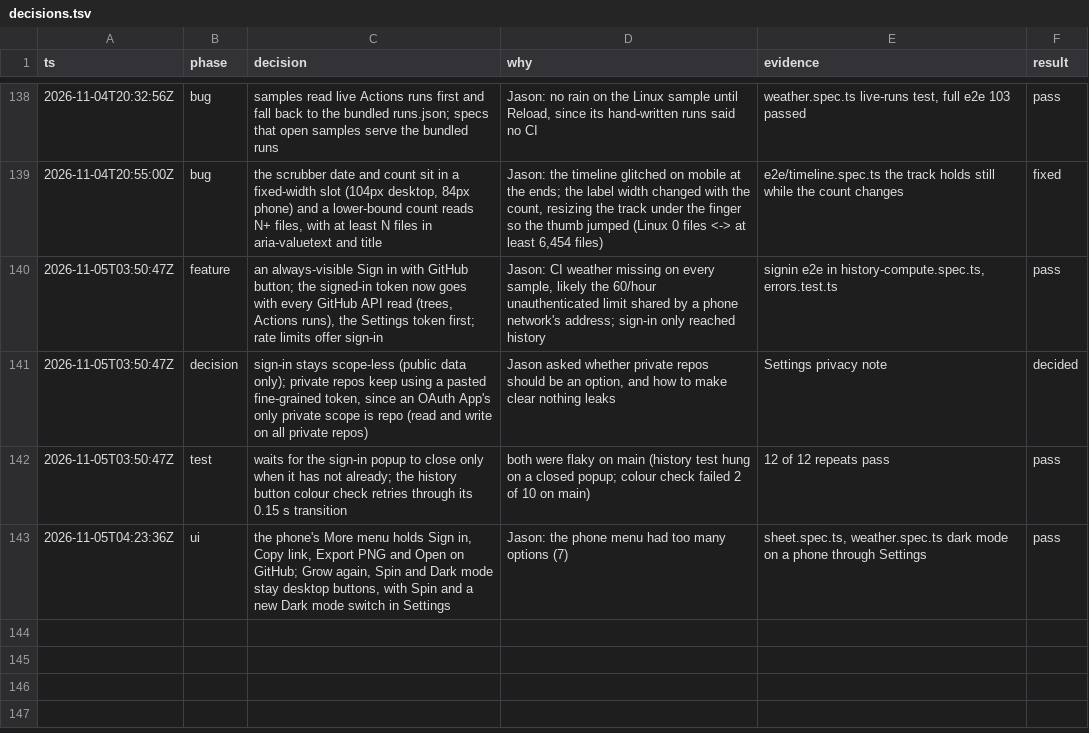
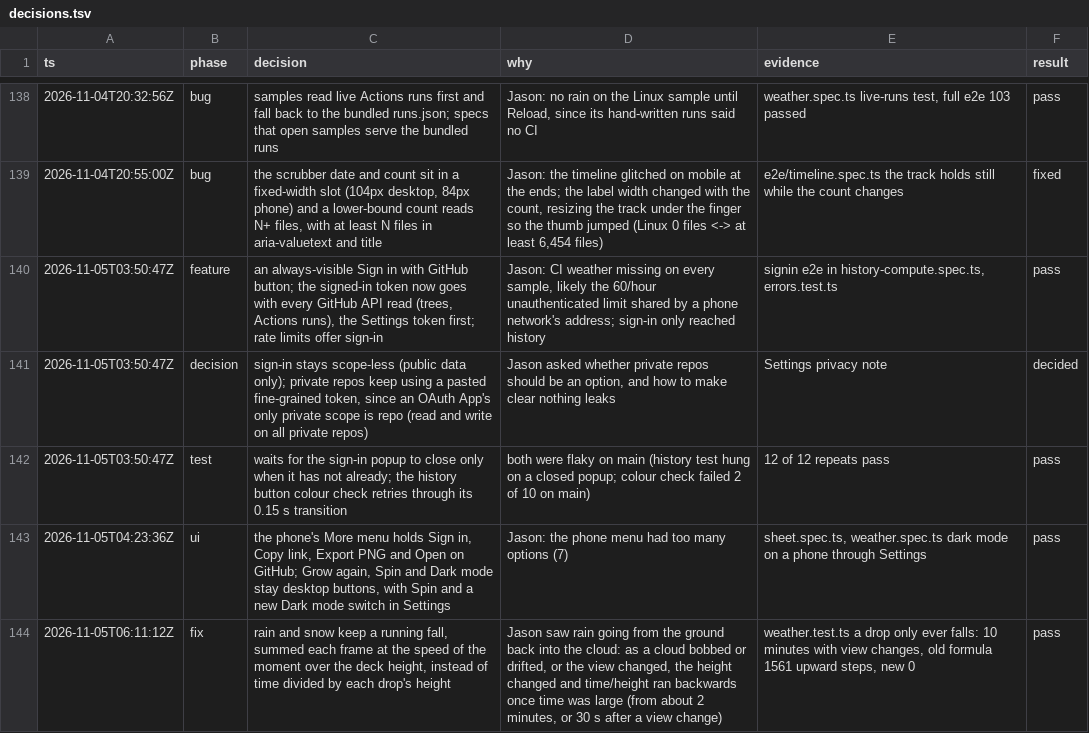
Before and after one commit to JasonZhangggg/repo-tree, a TSV file: docs/decisions.tsv, drawn as a sheet; only a part is shown, gaps mark what is left out.

```diff
--- a/docs/decisions.tsv
+++ b/docs/decisions.tsv
@@ -143 +143,2 @@ ts	phase	decision	why	evidence	result
 2026-11-05T04:23:36Z	ui	the phone's More menu holds Sign in, Copy link, Export PNG and Open on GitHub; Grow again, Spin and Dark mode stay desktop buttons, with Spin and a new Dark mode switch in Settings	Jason: the phone menu had too many options (7)	sheet.spec.ts, weather.spec.ts dark mode on a phone through Settings	pass
+2026-11-05T06:11:12Z	fix	rain and snow keep a running fall, summed each frame at the speed of the moment over the deck height, instead of time divided by each drop's height	Jason saw rain going from the ground back into the cloud: as a cloud bobbed or drifted, or the view changed, the height changed and time/height ran backwards once time was large (from about 2 minutes, or 30 s after a view change)	weather.test.ts a drop only ever falls: 10 minutes with view changes, old formula 1561 upward steps, new 0	pass
```
Also changed, not shown: 3 other files.
